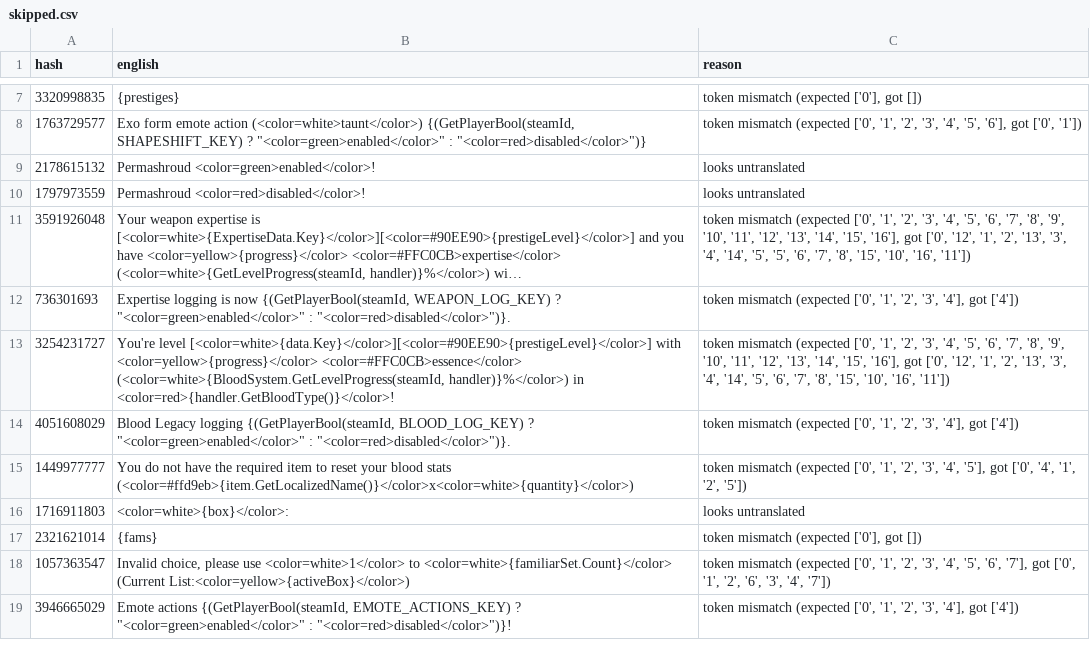
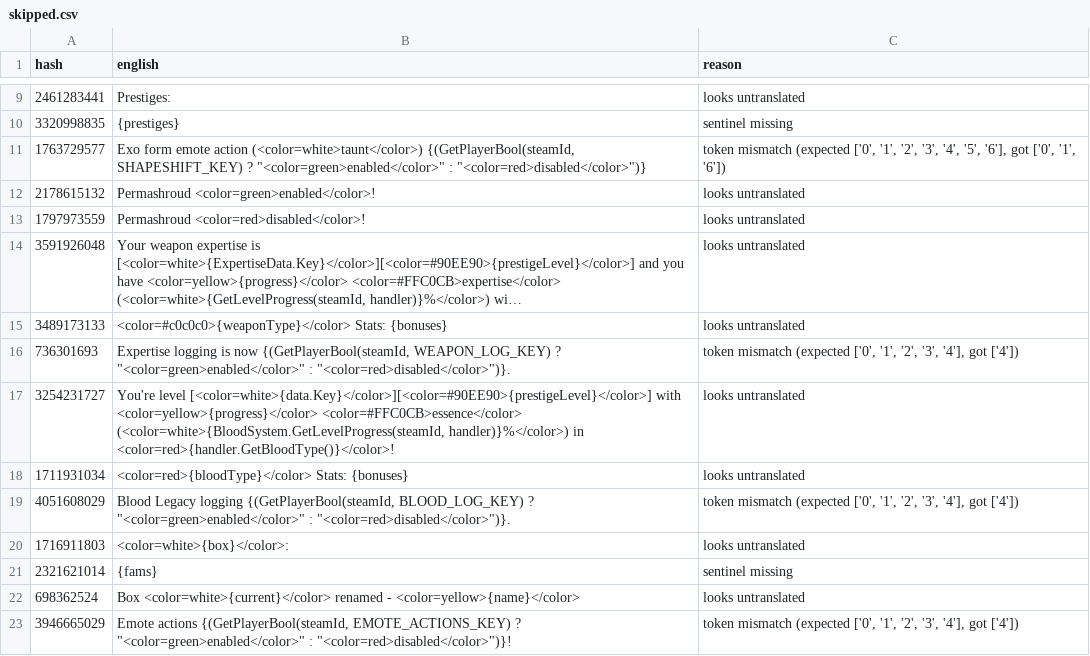
Before and after one commit to mfoltz/Bloodcraft, a CSV file: skipped.csv, drawn as a sheet; only a part is shown, gaps mark what is left out; long unchanged cells end in …; removed rows and columns are numbered as before the commit, all else as after; the diff covers the shown part only; the diff names each change by its address in the sheet, - before the commit and + after, or states it on an @@ line.

```diff
--- a/skipped.csv
+++ b/skipped.csv
+row 9: 2461283441 | Prestiges: | looks untranslated
-C10 (reason): token mismatch (expected ['0'], got [])
+C10 (reason): sentinel missing
-C11 (reason): …got ['0', '1'])
+C11 (reason): …got ['0', '1', '6'])
-C14 (reason): token mismatch (expected ['0', '1', '2', '3', '4', '5', '6', '7', '8', '9', '10', '11', '12', '13', '14', '15', '16'], got ['0', '12', '1', '2', '13', '3', '4', '14', '5', '5', '6', '7', '8', '15', '10', '16', '11'])
+C14 (reason): looks untranslated
+row 15: 3489173133 | <color=#c0c0c0>{weaponType}</color> Stats: {bonuses} | looks untranslated
-C17 (reason): token mismatch (expected ['0', '1', '2', '3', '4', '5', '6', '7', '8', '9', '10', '11', '12', '13', '14', '15', '16'], got ['0', '12', '1', '2', '13', '3', '4', '14', '5', '6', '7', '8', '15', '10', '16', '11'])
+C17 (reason): looks untranslated
+row 18: 1711931034 | <color=red>{bloodType}</color> Stats: {bonuses} | looks untranslated
-row 15: 1449977777 | You do not have the required item to reset your blood stats (<color=#ffd9eb>{item.GetLocalizedName()}</color>x<color=white>{quantity}</color>) | token mismatch (expected ['0', '1', '2', '3', '4', '5'], got ['0', '4', '1', '2', '5'])
-C21 (reason): token mismatch (expected ['0'], got [])
+C21 (reason): sentinel missing
-row 18: 1057363547 | Invalid choice, please use <color=white>1</color> to <color=white>{familiarSet.Count}</color> (Current List:<color=yellow>{activeBox}</color>) | token mismatch (expected ['0', '1', '2', '3', '4', '5', '6', '7'], got ['0', '1', '2', '6', '3', '4', '7'])
+row 22: 698362524 | Box <color=white>{current}</color> renamed - <color=yellow>{name}</color> | looks untranslated
```
Also changed, not shown: 16 added rows, 10 removed rows and 14 edited cells elsewhere in this file, 2 other files.
